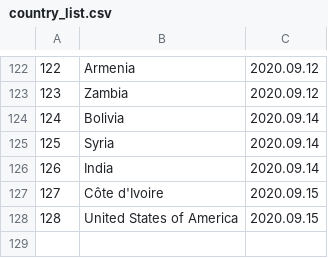
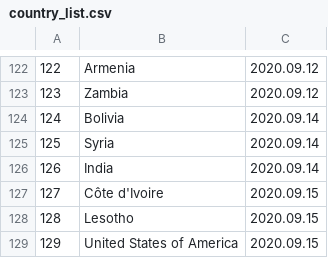
Before and after one commit to linzeyang/nucleic_acid_list, a CSV file: country_list.csv, drawn as a sheet; only a part is shown, gaps mark what is left out; addresses are those after the commit; the diff names each change by its address in the sheet, - before the commit and + after, or states it on an @@ line.

Commit message:
Update csv at 2020-09-07 14:00:09.628299

```diff
--- a/country_list.csv
+++ b/country_list.csv
+row 128: 128 | Lesotho | 2020.09.15
@@ column A renumbered from row 129 down @@
```
